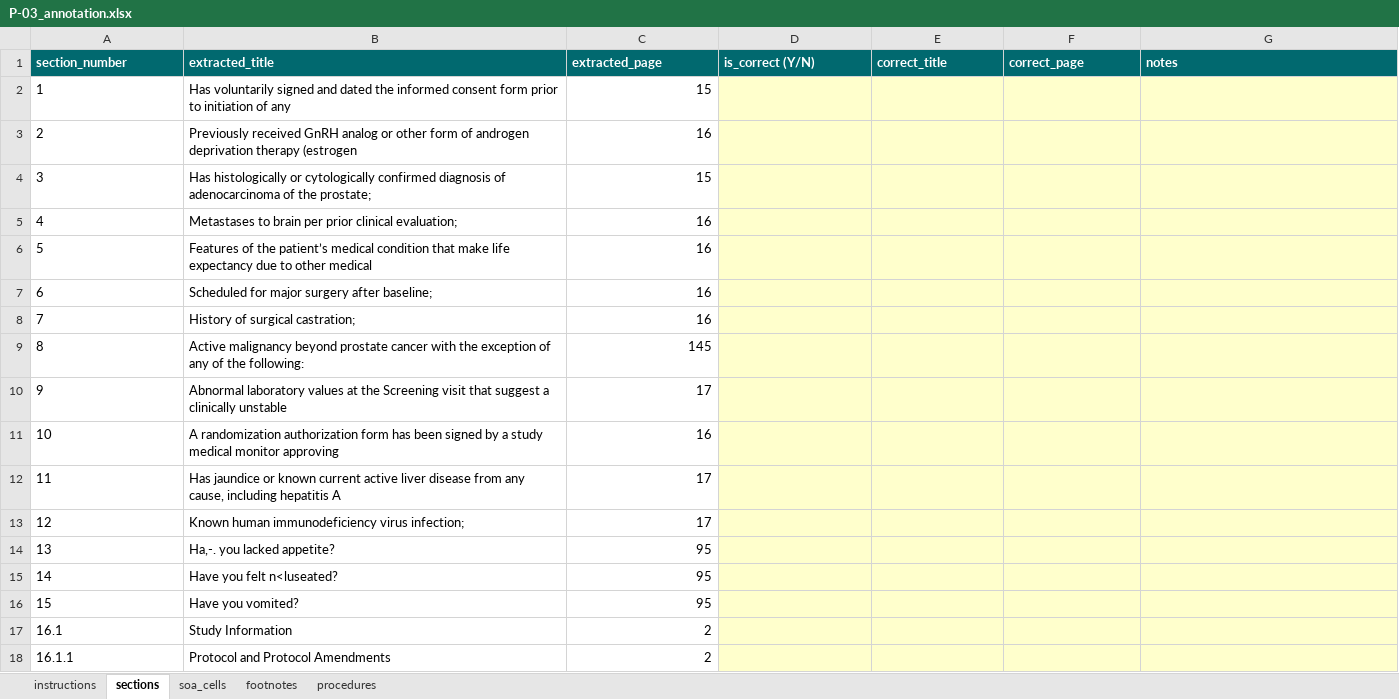
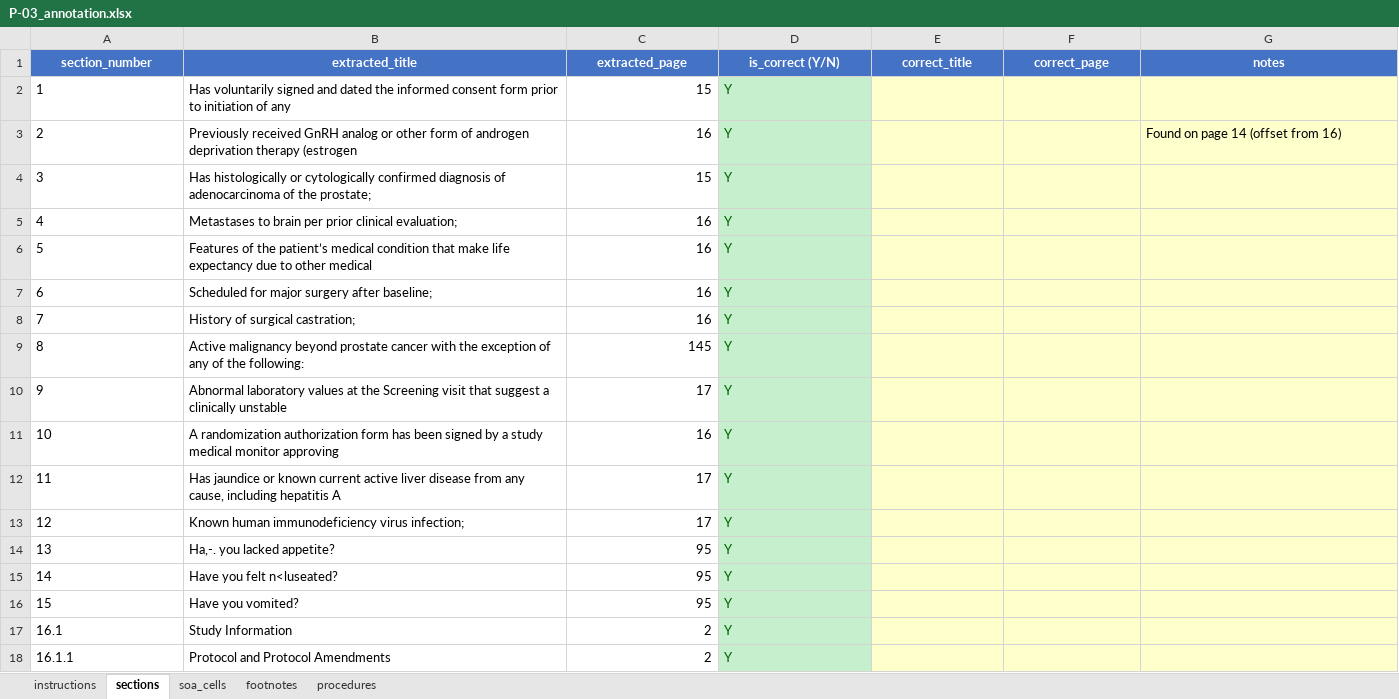
Before and after one commit to cryogenic22/proto_demo, an Excel workbook: golden_set/protocol_annotations/P-03_annotation.xlsx, sheet sections, drawn as a sheet; values as stored, in another font and other column widths than the file's, no borders; the diff names each change by its address in the sheet, - before the commit and + after, or states it on an @@ line.

```diff
--- a/golden_set/protocol_annotations/P-03_annotation.xlsx (sheet sections)
+++ b/golden_set/protocol_annotations/P-03_annotation.xlsx (sheet sections)
@@ A1:G1 fill: #01696F → #4472C4, alignment: left → center @@
-D2:D18 (is_correct (Y/N)): (empty)
+D2:D18 (is_correct (Y/N)): Y
-D2:D18 fill: #FFFFCC
+D2:D18 fill: #C6EFCE
-G3 (notes): (empty)
+G3 (notes): Found on page 14 (offset from 16)
```
Also changed, not shown: sheet soa_cells, sheet procedures, sheet footnotes, sheet instructions, golden_set/protocol_annotations/P-01_annotation.xlsx, golden_set/protocol_annotations/P-09_annotation.xlsx, 36 other files.
